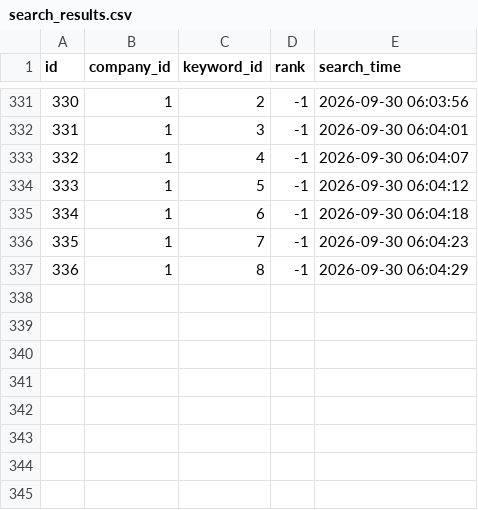
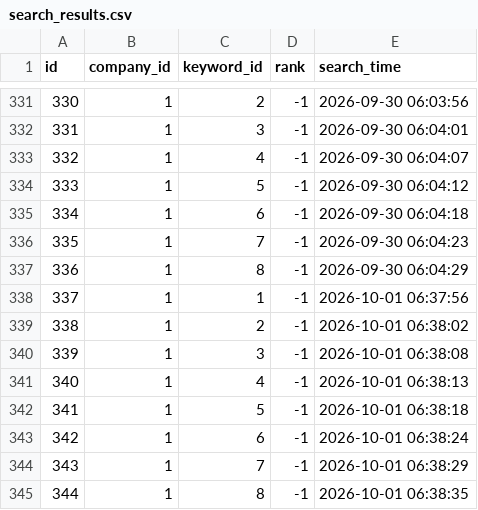
Before and after one commit to tmdflajfj-beep/sn-place-rank, a CSV file: data/search_results.csv, drawn as a sheet; only a part is shown, gaps mark what is left out.

```diff
--- a/data/search_results.csv
+++ b/data/search_results.csv
@@ -337 +337,9 @@ id,company_id,keyword_id,rank,search_time
 336,1,8,-1,2026-09-30 06:04:29
+337,1,1,-1,2026-10-01 06:37:56
+338,1,2,-1,2026-10-01 06:38:02
+339,1,3,-1,2026-10-01 06:38:08
+340,1,4,-1,2026-10-01 06:38:13
+341,1,5,-1,2026-10-01 06:38:18
+342,1,6,-1,2026-10-01 06:38:24
+343,1,7,-1,2026-10-01 06:38:29
+344,1,8,-1,2026-10-01 06:38:35
```
